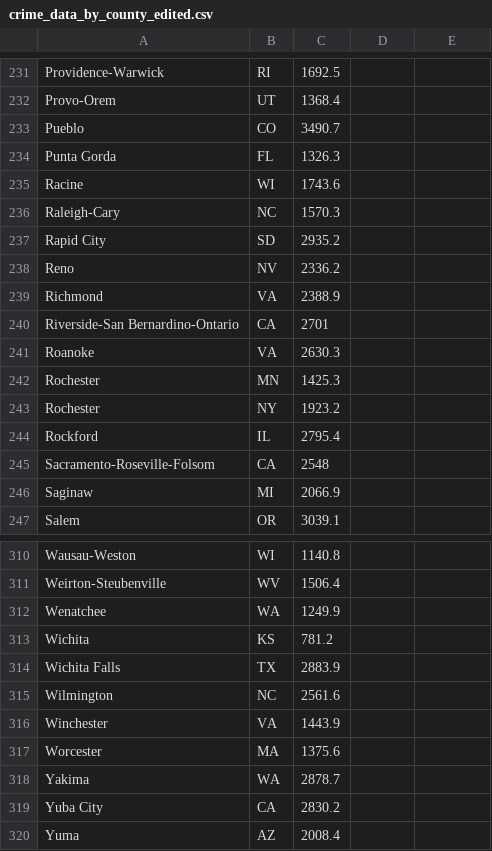
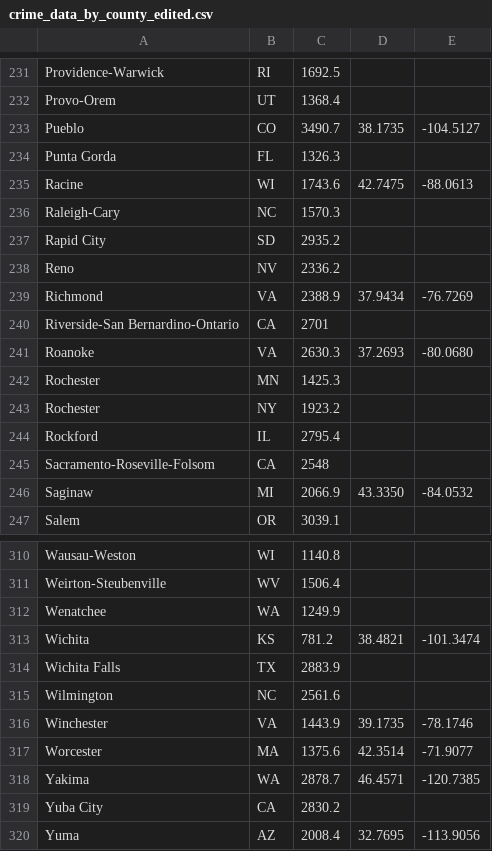
Before and after one commit to poojaiyengar123/SafeSites, a CSV file: crime_data_by_county_edited.csv, drawn as a sheet; only a part is shown, gaps mark what is left out; the diff covers the shown part only.

```diff
--- a/crime_data_by_county_edited.csv
+++ b/crime_data_by_county_edited.csv
@@ -233 +233 @@ Provo-Orem,UT,1368.4
-Pueblo,CO,3490.7
+Pueblo,CO,3490.7,38.1735,-104.5127
@@ -235 +235 @@ Punta Gorda,FL,1326.3
-Racine,WI,1743.6
+Racine,WI,1743.6,42.7475,-88.0613
@@ -239 +239 @@ Reno,NV,2336.2
-Richmond,VA,2388.9
+Richmond,VA,2388.9,37.9434,-76.7269
@@ -241 +241 @@ Riverside-San Bernardino-Ontario,CA,2701
-Roanoke,VA,2630.3
+Roanoke,VA,2630.3,37.2693,-80.0680
@@ -246 +246 @@ Sacramento-Roseville-Folsom,CA,2548
-Saginaw,MI,2066.9
+Saginaw,MI,2066.9,43.3350,-84.0532
@@ -313 +313 @@ Wenatchee,WA,1249.9
-Wichita,KS,781.2
+Wichita,KS,781.2,38.4821,-101.3474
@@ -316,3 +316,3 @@ Wilmington,NC,2561.6
-Winchester,VA,1443.9
-Worcester,MA,1375.6
-Yakima,WA,2878.7
+Winchester,VA,1443.9,39.1735,-78.1746
+Worcester,MA,1375.6,42.3514,-71.9077
+Yakima,WA,2878.7,46.4571,-120.7385
@@ -320 +320 @@ Yuba City,CA,2830.2
-Yuma,AZ,2008.4
+Yuma,AZ,2008.4,32.7695,-113.9056
```
Also changed, not shown: 1 added row, 1 removed row and 74 edited cells elsewhere in this file.
